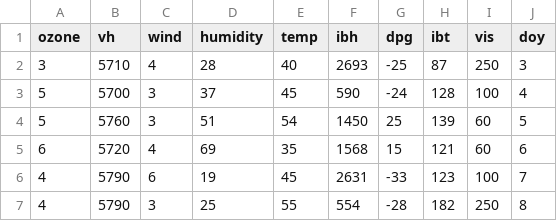
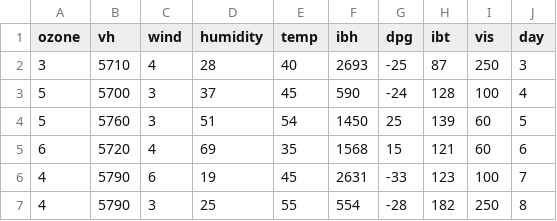
Before and after one commit to RupakKadhare15/ML---Course, a CSV file: Los_Angeles_Ozone.csv, drawn as a sheet; only a part is shown.

Commit message:
Update Los_Angeles_Ozone.csv

```diff
--- a/Los_Angeles_Ozone.csv
+++ b/Los_Angeles_Ozone.csv
@@ -1,2 +1,2 @@
-ozone,vh,wind,humidity,temp,ibh,dpg,ibt,vis,doy
+ozone,vh,wind,humidity,temp,ibh,dpg,ibt,vis,day
 3,5710,4,28,40,2693,-25,87,250,3
```
